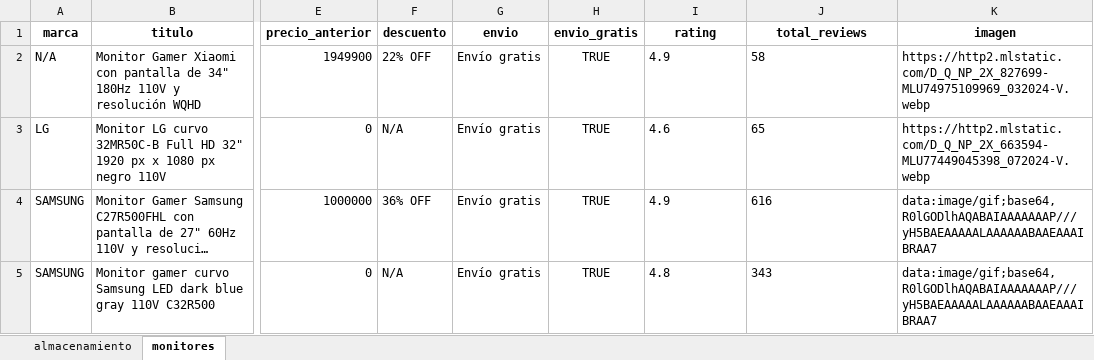
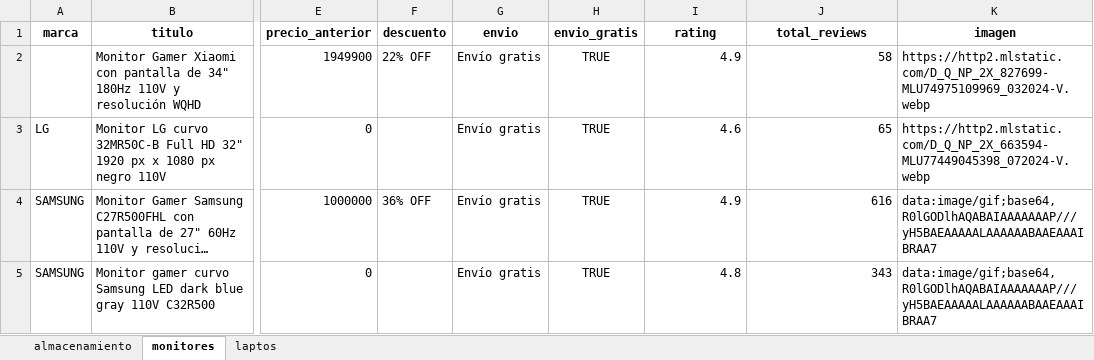
Before and after one commit to leokami29/Scraping-MC, an Excel workbook: productos_mercadolibre.xlsx, sheet monitores, drawn as a sheet; only a part is shown, gaps mark what is left out; long unchanged cells end in …; values as stored, in another font and other column widths than the file's, no borders; the diff names each change by its address in the sheet, - before the commit and + after, or states it on an @@ line.

```diff
--- a/productos_mercadolibre.xlsx (sheet monitores)
+++ b/productos_mercadolibre.xlsx (sheet monitores)
+sheet tab: laptos
-A2 (marca): N/A
+A2 (marca): (empty)
-I2:J5 alignment: left
+I2:J5 alignment: right
-F3 (descuento): N/A
+F3 (descuento): (empty)
-F5 (descuento): N/A
+F5 (descuento): (empty)
```
Also changed, not shown: 3 other files.
